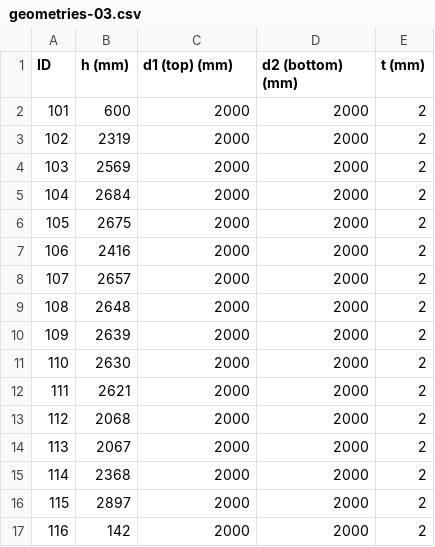
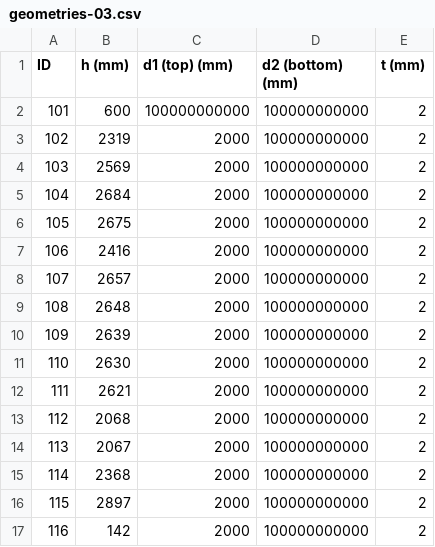
Before and after one commit to c-m-17/FYP-2024, a CSV file: inputs/geometries-03.csv, drawn as a sheet.

```diff
--- a/inputs/geometries-03.csv
+++ b/inputs/geometries-03.csv
@@ -1,17 +1,17 @@
 "ID","h (mm)","d1 (top) (mm)","d2 (bottom) (mm)","t (mm)"
-101,600,2000,2000,2
-102,2319,2000,2000,2
-103,2569,2000,2000,2
-104,2684,2000,2000,2
-105,2675,2000,2000,2
-106,2416,2000,2000,2
-107,2657,2000,2000,2
-108,2648,2000,2000,2
-109,2639,2000,2000,2
-110,2630,2000,2000,2
-111,2621,2000,2000,2
-112,2068,2000,2000,2
-113,2067,2000,2000,2
-114,2368,2000,2000,2
-115,2897,2000,2000,2
-116,142,2000,2000,2
+101,600,100000000000,100000000000,2
+102,2319,2000,100000000000,2
+103,2569,2000,100000000000,2
+104,2684,2000,100000000000,2
+105,2675,2000,100000000000,2
+106,2416,2000,100000000000,2
+107,2657,2000,100000000000,2
+108,2648,2000,100000000000,2
+109,2639,2000,100000000000,2
+110,2630,2000,100000000000,2
+111,2621,2000,100000000000,2
+112,2068,2000,100000000000,2
+113,2067,2000,100000000000,2
+114,2368,2000,100000000000,2
+115,2897,2000,100000000000,2
+116,142,2000,100000000000,2
```
Also changed, not shown: inputs/geometries-01.csv, inputs/geometries-02.csv, 4 other files.
